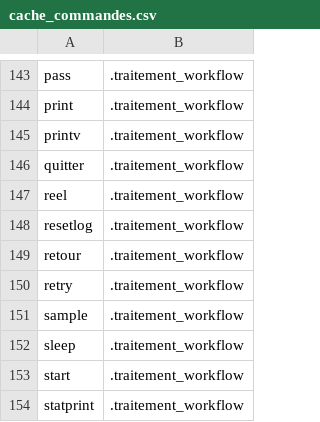
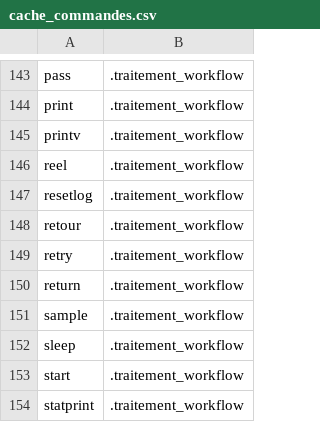
Before and after one commit to service-GCT-EMS/pyetl, a CSV file: pyetl/moteur/fonctions/cache_commandes.csv, drawn as a sheet; only a part is shown, gaps mark what is left out.

```diff
--- a/pyetl/moteur/fonctions/cache_commandes.csv
+++ b/pyetl/moteur/fonctions/cache_commandes.csv
@@ -145,3 +145,2 @@ print;.traitement_workflow
 printv;.traitement_workflow
-quitter;.traitement_workflow
 reel;.traitement_workflow
@@ -150,2 +149,3 @@ retour;.traitement_workflow
 retry;.traitement_workflow
+return;.traitement_workflow
 sample;.traitement_workflow
```
Also changed, not shown: 9 other files.
